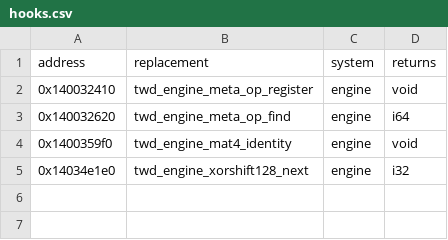
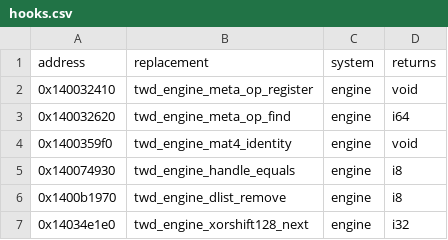
Before and after one commit to DeadMan30/TWD-Final, a CSV file: game/hooks.csv, drawn as a sheet; the diff names each change by its address in the sheet, - before the commit and + after, or states it on an @@ line.

```diff
--- a/game/hooks.csv
+++ b/game/hooks.csv
+row 5: 0x140074930 | twd_engine_handle_equals | engine | i8
+row 6: 0x1400b1970 | twd_engine_dlist_remove | engine | i8
```
Also changed, not shown: symbols/functions.csv, symbols/imports.csv, 14 other files.
